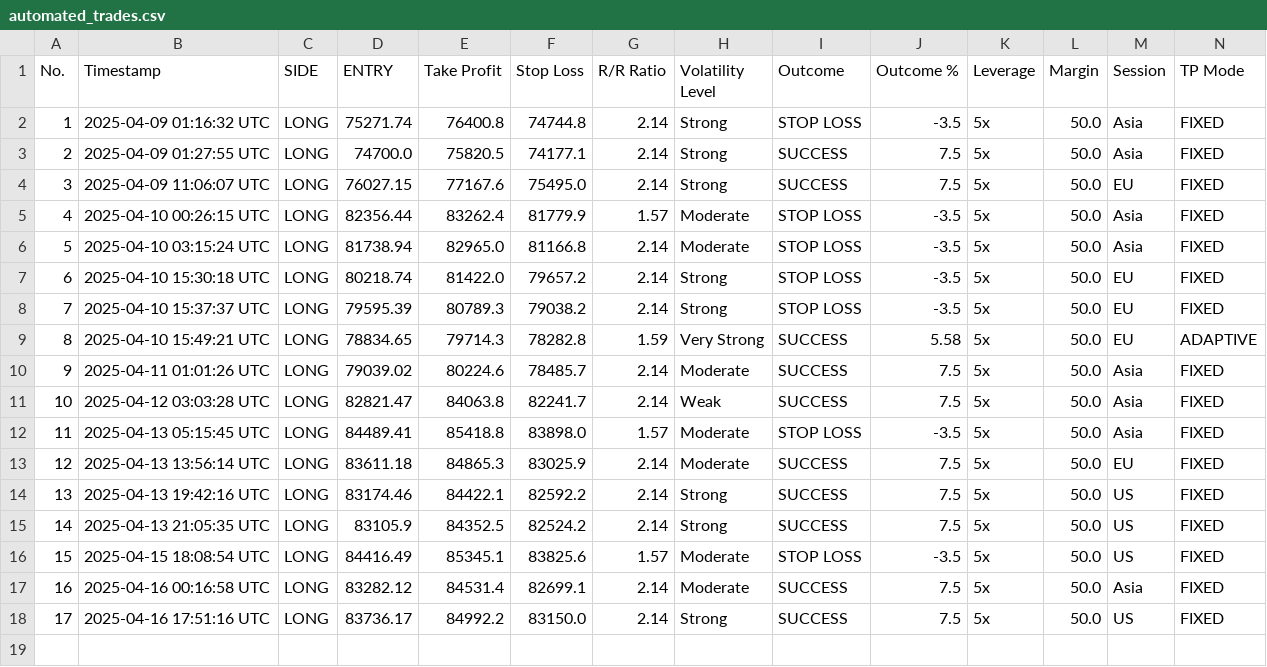
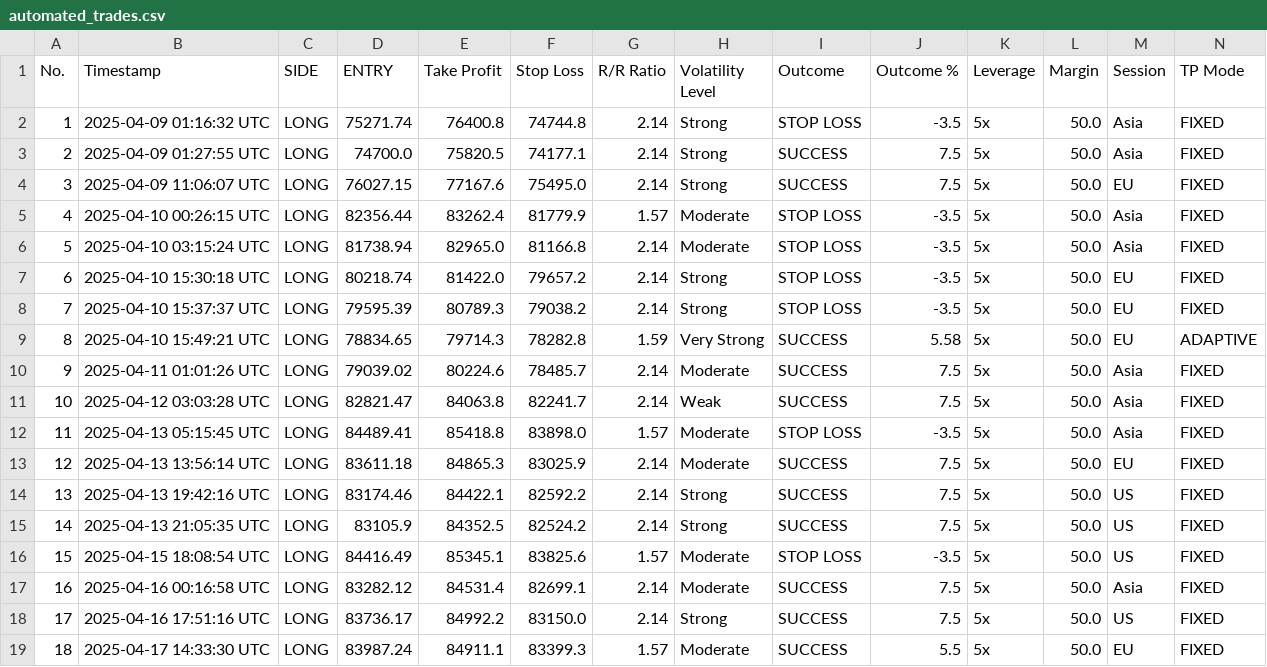
Before and after one commit to spirosrap/crypto-finance, a CSV file: automated_trades.csv, drawn as a sheet; only a part is shown; rows hold the shown columns only; the diff names each change by its address in the sheet, - before the commit and + after, or states it on an @@ line.

Commit message:
update of logs

```diff
--- a/automated_trades.csv
+++ b/automated_trades.csv
+row 19: 18 | 2025-04-17 14:33:30 UTC | LONG | 83987.24 | 84911.1 | 83399.3 | 1.57 | Moderate | SUCCESS | 5.5 | 5x | 50.0 | EU | FIXED
```
